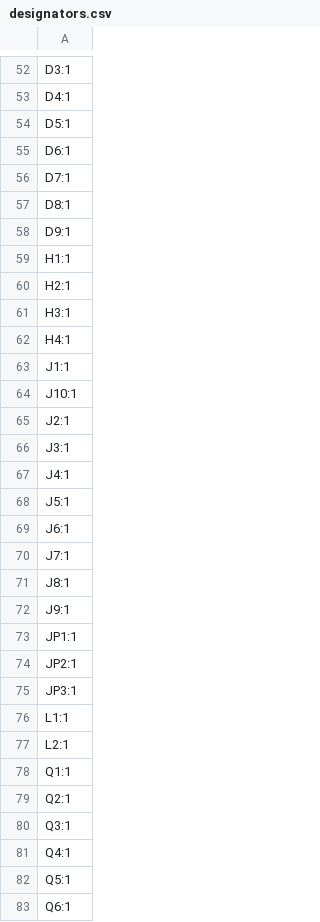
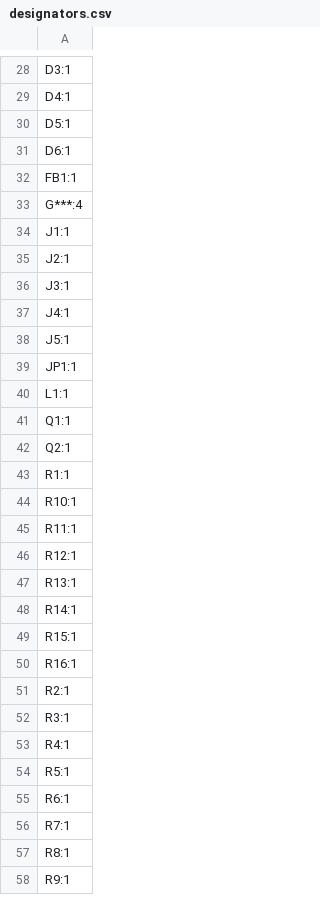
Before and after one commit to sneakylizard123-4/mesh_hand, a CSV file: kicad/production/designators.csv, drawn as a sheet; only a part is shown, gaps mark what is left out; the shorter side is filled out with more unchanged rows; the diff covers the shown part only.

```diff
--- a/kicad/production/designators.csv
+++ b/kicad/production/designators.csv
@@ -55,11 +31,5 @@ D5:1
 D6:1
-D7:1
-D8:1
-D9:1
-H1:1
-H2:1
-H3:1
-H4:1
+FB1:1
+G***:4
 J1:1
-J10:1
 J2:1
@@ -68,16 +38,5 @@ J4:1
 J5:1
-J6:1
-J7:1
-J8:1
-J9:1
 JP1:1
-JP2:1
-JP3:1
 L1:1
-L2:1
 Q1:1
 Q2:1
-Q3:1
-Q4:1
-Q5:1
-Q6:1
```
Also changed, not shown: 83 removed rows and 1 edited cell elsewhere in this file, kicad/production/bom.csv, kicad/production/positions.csv, 30 other files.
